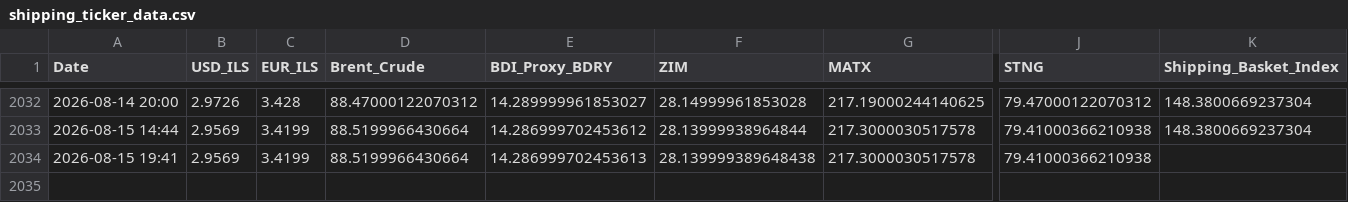
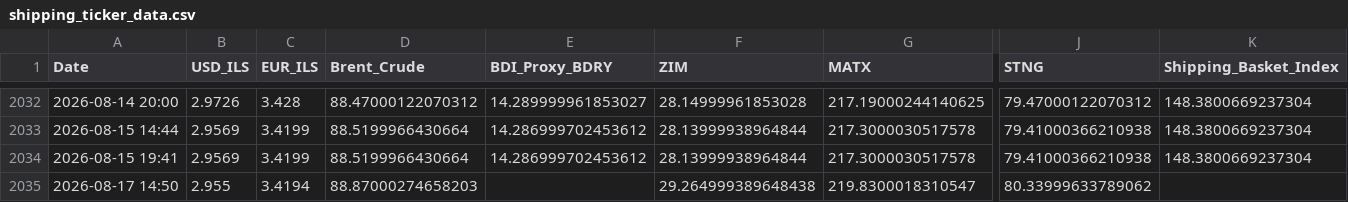
Before and after one commit to AshKatzEm/logistics-cost, a CSV file: shipping_ticker_data.csv, drawn as a sheet; only a part is shown, gaps mark what is left out; rows hold the shown columns only; the diff names each change by its address in the sheet, - before the commit and + after, or states it on an @@ line.

```diff
--- a/shipping_ticker_data.csv
+++ b/shipping_ticker_data.csv
-E2034 (BDI_Proxy_BDRY): 14.286999702453613
+E2034 (BDI_Proxy_BDRY): 14.286999702453612
-F2034 (ZIM): 28.139999389648438
+F2034 (ZIM): 28.13999938964844
-K2034 (Shipping_Basket_Index): (empty)
+K2034 (Shipping_Basket_Index): 148.3800669237304
+row 2035: 2026-08-17 14:50 | 2.955 | 3.4194 | 88.87000274658203 |  | 29.264999389648438 | 219.8300018310547 | 80.33999633789062
```
